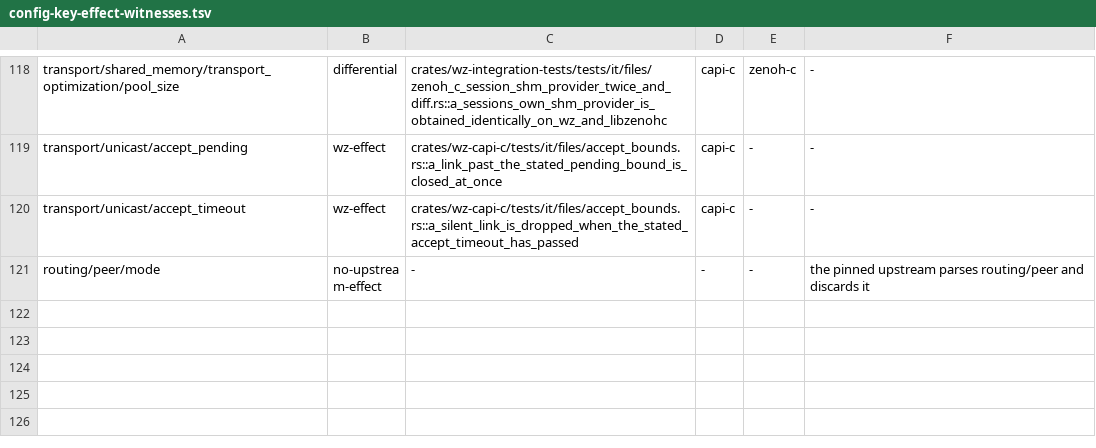
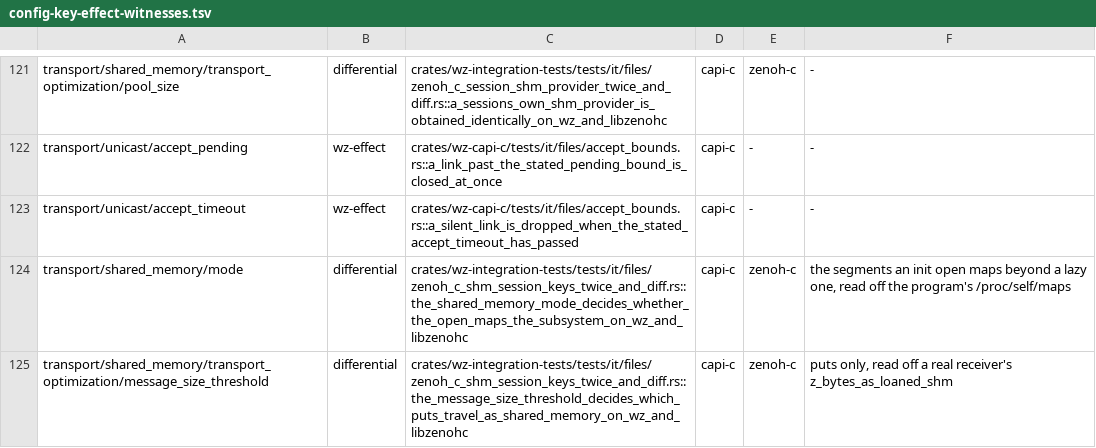
Before and after one commit to newmassrael/watching-zenoh, a TSV file: docs/config-key-effect-witnesses.tsv, drawn as a sheet; only a part is shown, gaps mark what is left out; the shorter side is filled out with more unchanged rows; the diff covers the shown part only.

Commit message:
test(config): Witness six honoured keys against upstream implementations
- shm threshold, promoted messages and mode, each against libzenohc
- multicast max_sessions on a loopback group against libzenohc
- tls close_link_on_expiration and unixpipe file mask against zenohd

```diff
--- a/docs/config-key-effect-witnesses.tsv
+++ b/docs/config-key-effect-witnesses.tsv
@@ -120 +123,3 @@ transport/unicast/accept_pending	wz-effect	crates/wz-capi-c/tests/it/files/accep
 transport/unicast/accept_timeout	wz-effect	crates/wz-capi-c/tests/it/files/accept_bounds.rs::a_silent_link_is_dropped_when_the_stated_accept_timeout_has_passed	capi-c	-	-
+transport/shared_memory/mode	differential	crates/wz-integration-tests/tests/it/files/zenoh_c_shm_session_keys_twice_and_diff.rs::the_shared_memory_mode_decides_whether_the_open_maps_the_subsystem_on_wz_and_libzenohc	capi-c	zenoh-c	the segments an init open maps beyond a lazy one, read off the program's /proc/self/maps
+transport/shared_memory/transport_optimization/message_size_threshold	differential	crates/wz-integration-tests/tests/it/files/zenoh_c_shm_session_keys_twice_and_diff.rs::the_message_size_threshold_decides_which_puts_travel_as_shared_memory_on_wz_and_libzenohc	capi-c	zenoh-c	puts only, read off a real receiver's z_bytes_as_loaned_shm
```
Also changed, not shown: 4 added rows elsewhere in this file, 8 other files.
